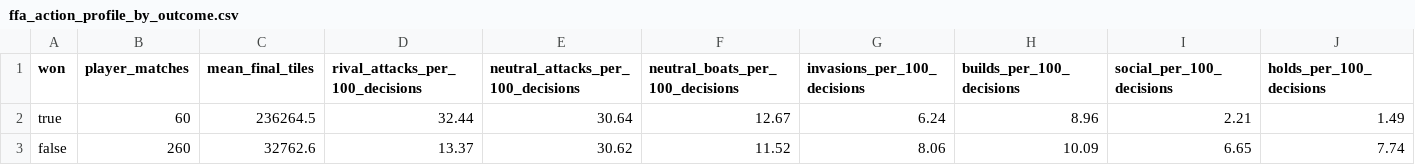
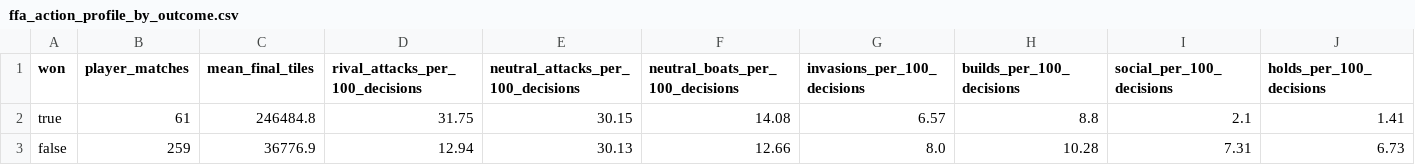
Before and after one commit to welttowelt/proxywar-coworld-starter, a CSV file: data/analysis/ffa_action_profile_by_outcome.csv, drawn as a sheet.

```diff
--- a/data/analysis/ffa_action_profile_by_outcome.csv
+++ b/data/analysis/ffa_action_profile_by_outcome.csv
@@ -1,3 +1,3 @@
 won,player_matches,mean_final_tiles,rival_attacks_per_100_decisions,neutral_attacks_per_100_decisions,neutral_boats_per_100_decisions,invasions_per_100_decisions,builds_per_100_decisions,social_per_100_decisions,holds_per_100_decisions
-true,60,236264.5,32.44,30.64,12.67,6.24,8.96,2.21,1.49
-false,260,32762.6,13.37,30.62,11.52,8.06,10.09,6.65,7.74
+true,61,246484.8,31.75,30.15,14.08,6.57,8.8,2.1,1.41
+false,259,36776.9,12.94,30.13,12.66,8.0,10.28,7.31,6.73
```
Also changed, not shown: data/analysis/ffa_dominance_trend.csv, data/analysis/ffa_phase_profile.csv, 40 other files.
